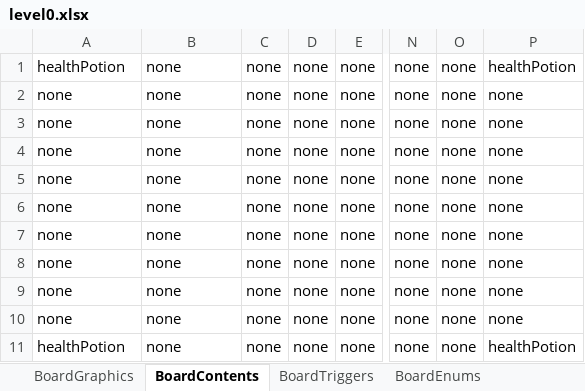
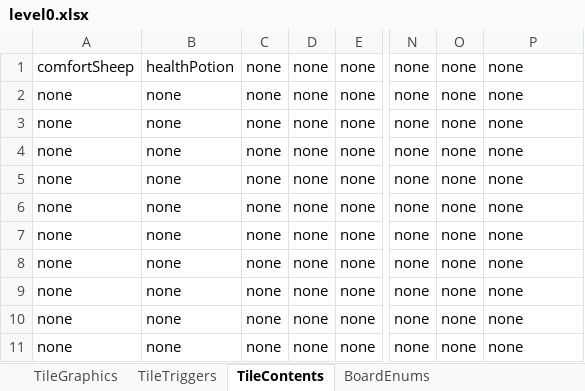
Before and after one commit to tmgarcia/RichAnimationFinal, an Excel workbook: level0.xlsx, sheet TileContents, drawn as a sheet; only a part is shown, gaps mark what is left out; values as stored, in another font and other column widths than the file's, no borders; the diff names each change by its address in the sheet, - before the commit and + after, or states it on an @@ line.

Commit message:
Tile template and additional csv support
Finalized tile template for alpha and add full level loading support

```diff
--- a/level0.xlsx (sheet TileContents)
+++ b/level0.xlsx (sheet TileContents)
-sheet tab: BoardGraphics
+sheet tab: TileGraphics
-sheet tab: BoardContents
+sheet tab: TileContents
-sheet tab: BoardTriggers
+sheet tab: TileTriggers
@@ sheet tab order changed: TileGraphics | TileTriggers | TileContents | BoardEnums @@
-A1: healthPotion
+A1: comfortSheep
-B1: none
+B1: healthPotion
-P1: healthPotion
+P1: none
-A11: healthPotion
+A11: none
-P11: healthPotion
+P11: none
```
Also changed, not shown: sheet BoardEnums, sheet TileTriggers, tileTemplate.xlsx, 4 other files.
